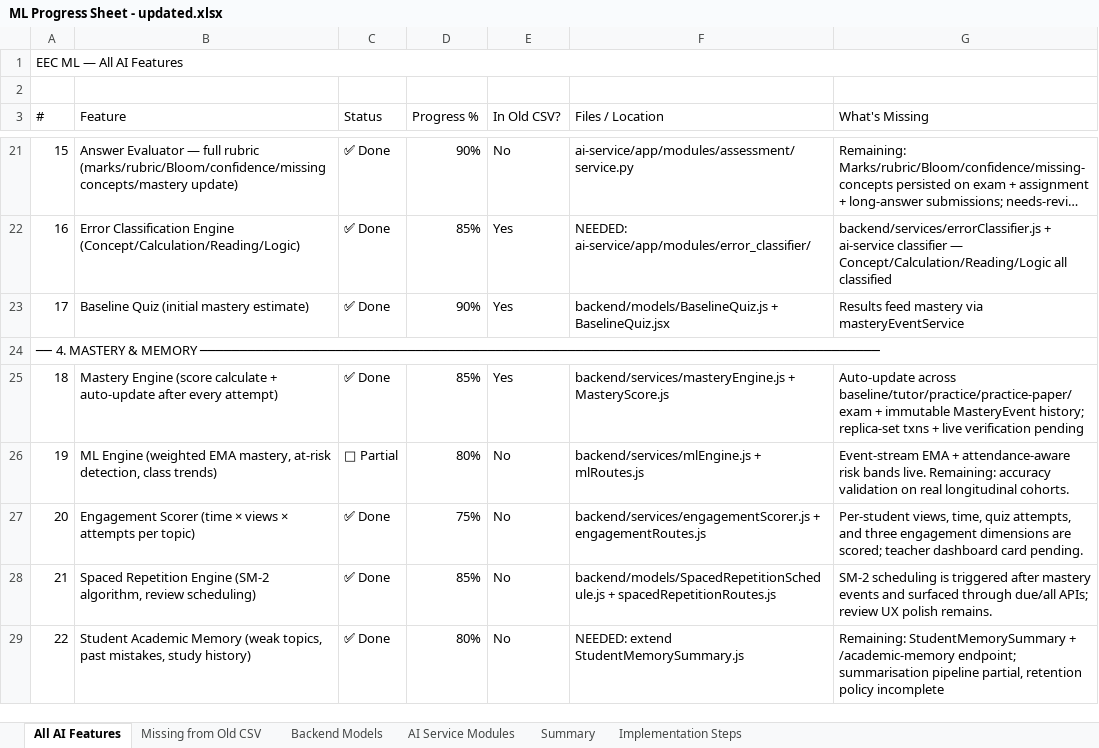
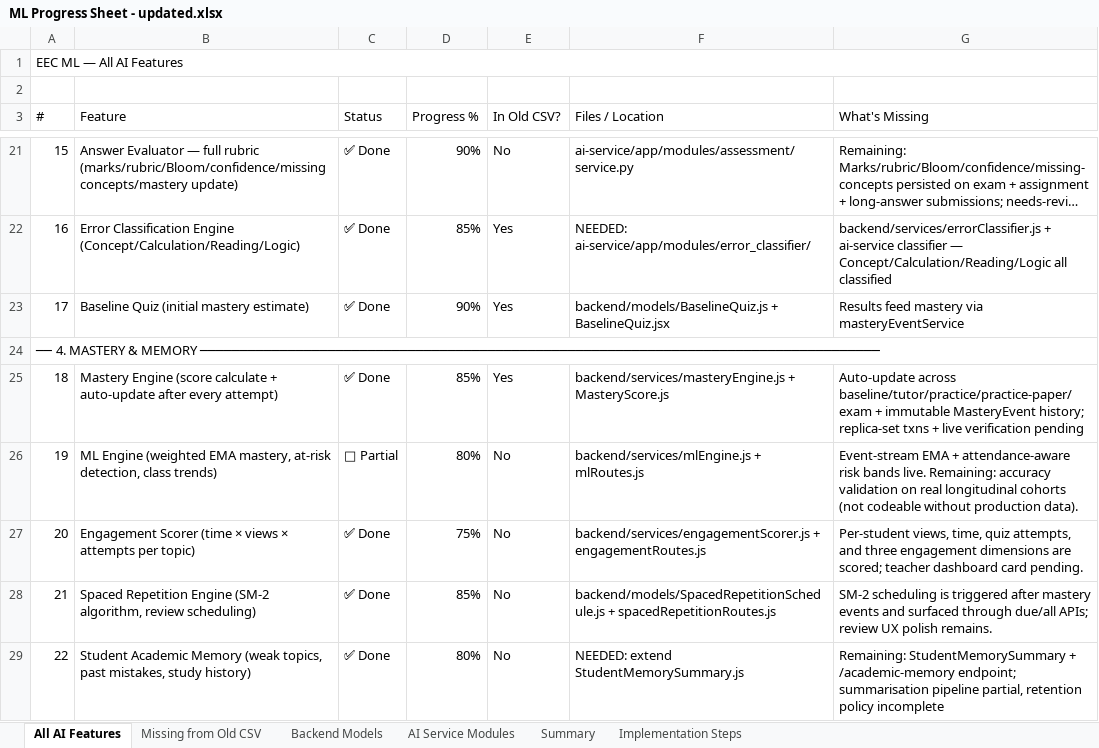
Before and after one commit to yarrowtech/EEC-ML, an Excel workbook: ML Progress Sheet - updated.xlsx, sheet All AI Features, drawn as a sheet; only a part is shown, gaps mark what is left out; long unchanged cells end in …; values as stored, in another font and other column widths than the file's, no cell formats; charts and pictures not drawn; the diff covers the shown part only; the diff names each change by its address in the sheet, - before the commit and + after, or states it on an @@ line.

```diff
--- a/ML Progress Sheet - updated.xlsx (sheet All AI Features)
+++ b/ML Progress Sheet - updated.xlsx (sheet All AI Features)
-G26 (What's Missing): …real longitudinal cohorts.
+G26 (What's Missing): …real longitudinal cohorts (not codeable without production data).
```
Also changed, not shown: 11 edited cells elsewhere in this sheet, sheet AI Service Modules, sheet Backend Models, sheet Summary, sheet Missing from Old CSV, cell formats, charts or pictures, 10 other files.
